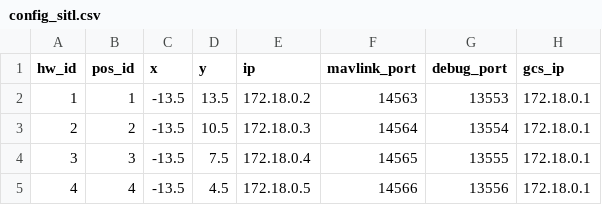
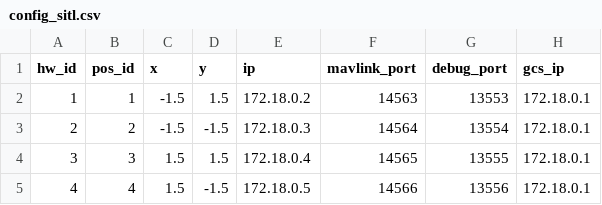
Before and after one commit to AeroHive-community/mavsdk_drone_show, a CSV file: config_sitl.csv, drawn as a sheet.

```diff
--- a/config_sitl.csv
+++ b/config_sitl.csv
@@ -1,5 +1,5 @@
 hw_id,pos_id,x,y,ip,mavlink_port,debug_port,gcs_ip
-1,1,-13.5,13.5,172.18.0.2,14563,13553,172.18.0.1
-2,2,-13.5,10.5,172.18.0.3,14564,13554,172.18.0.1
-3,3,-13.5,7.5,172.18.0.4,14565,13555,172.18.0.1
-4,4,-13.5,4.5,172.18.0.5,14566,13556,172.18.0.1
+1,1,-1.5,1.5,172.18.0.2,14563,13553,172.18.0.1
+2,2,-1.5,-1.5,172.18.0.3,14564,13554,172.18.0.1
+3,3,1.5,1.5,172.18.0.4,14565,13555,172.18.0.1
+4,4,1.5,-1.5,172.18.0.5,14566,13556,172.18.0.1
```
Also changed, not shown: 11 other files.
